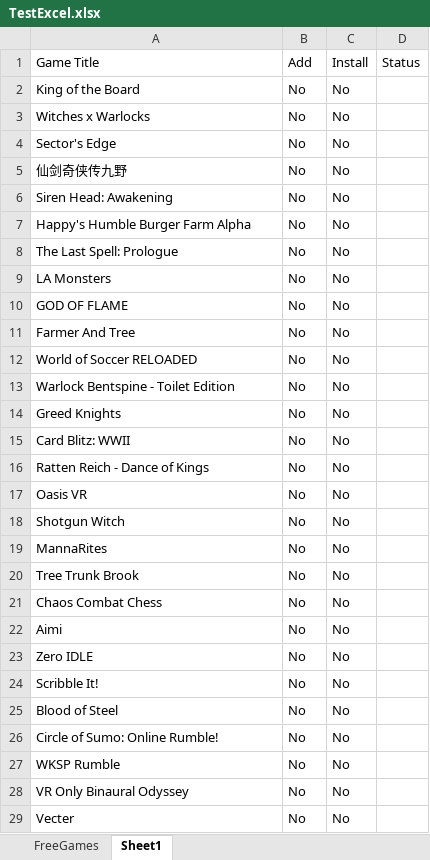
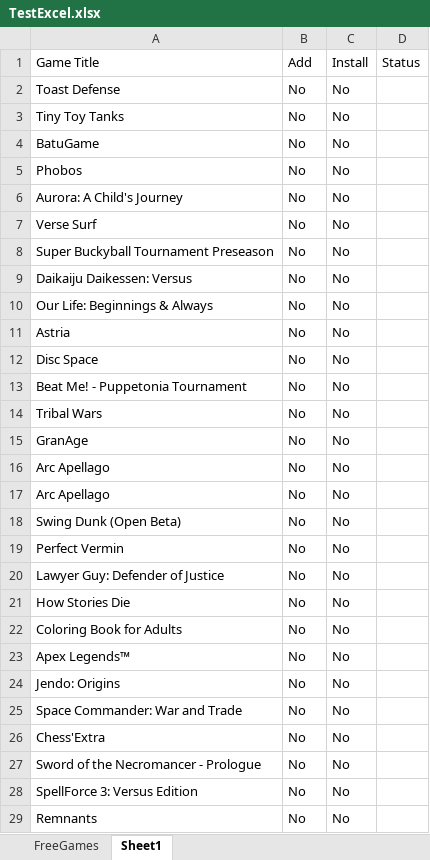
Before and after one commit to 201019-UiPath/Team3-P2, an Excel workbook: SteamLibrary/TestExcel.xlsx, sheet Sheet1, drawn as a sheet; only a part is shown; values as stored, in another font and other column widths than the file's, no borders; the diff covers the shown part only; the diff names each change by its address in the sheet, - before the commit and + after, or states it on an @@ line.

Commit message:
Integrated and tested all workflows for add game process

```diff
--- a/SteamLibrary/TestExcel.xlsx (sheet Sheet1)
+++ b/SteamLibrary/TestExcel.xlsx (sheet Sheet1)
-A2: King of the Board
+A2: Toast Defense
-A3: Witches x Warlocks
+A3: Tiny Toy Tanks
-A4: Sector's Edge
+A4: BatuGame
-A5: 仙剑奇侠传九野
+A5: Phobos
-A6: Siren Head: Awakening
+A6: Aurora: A Child's Journey
-A7: Happy's Humble Burger Farm Alpha
+A7: Verse Surf
-A8: The Last Spell: Prologue
+A8: Super Buckyball Tournament Preseason
-A9: LA Monsters
+A9: Daikaiju Daikessen: Versus
-A10: GOD OF FLAME
+A10: Our Life: Beginnings & Always
-A11: Farmer And Tree
+A11: Astria
-A12: World of Soccer RELOADED
+A12: Disc Space
-A13: Warlock Bentspine - Toilet Edition
+A13: Beat Me! - Puppetonia Tournament
-A14: Greed Knights
+A14: Tribal Wars
-A15: Card Blitz: WWII
+A15: GranAge
-A16: Ratten Reich - Dance of Kings
+A16: Arc Apellago
-A17: Oasis VR
+A17: Arc Apellago
-A18: Shotgun Witch
+A18: Swing Dunk (Open Beta)
-A19: MannaRites
+A19: Perfect Vermin
-A20: Tree Trunk Brook
+A20: Lawyer Guy: Defender of Justice
-A21: Chaos Combat Chess
+A21: How Stories Die
-A22: Aimi
+A22: Coloring Book for Adults
-A23: Zero IDLE
+A23: Apex Legends™
-A24: Scribble It!
+A24: Jendo: Origins
-A25: Blood of Steel
+A25: Space Commander: War and Trade
-A26: Circle of Sumo: Online Rumble!
+A26: Chess'Extra
-A27: WKSP Rumble
+A27: Sword of the Necromancer - Prologue
-A28: VR Only Binaural Odyssey
+A28: SpellForce 3: Versus Edition
-A29: Vecter
+A29: Remnants
```
Also changed, not shown: 2 edited cells elsewhere in this sheet, 18 other files.
